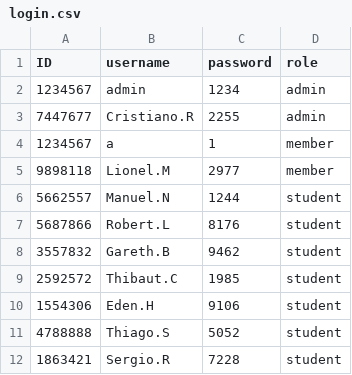
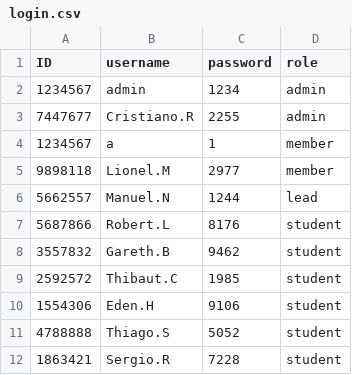
Before and after one commit to Skiffet/final_project, a CSV file: login.csv, drawn as a sheet; only a part is shown.

Commit message:
Implement choice 2 role student

```diff
--- a/login.csv
+++ b/login.csv
@@ -5,3 +5,3 @@ ID,username,password,role
 9898118,Lionel.M,2977,member
-5662557,Manuel.N,1244,student
+5662557,Manuel.N,1244,lead
 5687866,Robert.L,8176,student
```
Also changed, not shown: project.csv, 1 other file.
